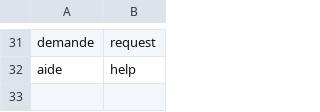
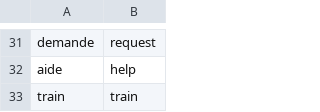
Before and after one commit to KyawPhoneMyint/flash-card-project-start, a CSV file: data/french_learned_words.csv, drawn as a sheet; only a part is shown, gaps mark what is left out.

```diff
--- a/data/french_learned_words.csv
+++ b/data/french_learned_words.csv
@@ -32 +32,2 @@ demande,request
 aide,help
+train,train
```
Also changed, not shown: 2 other files.
